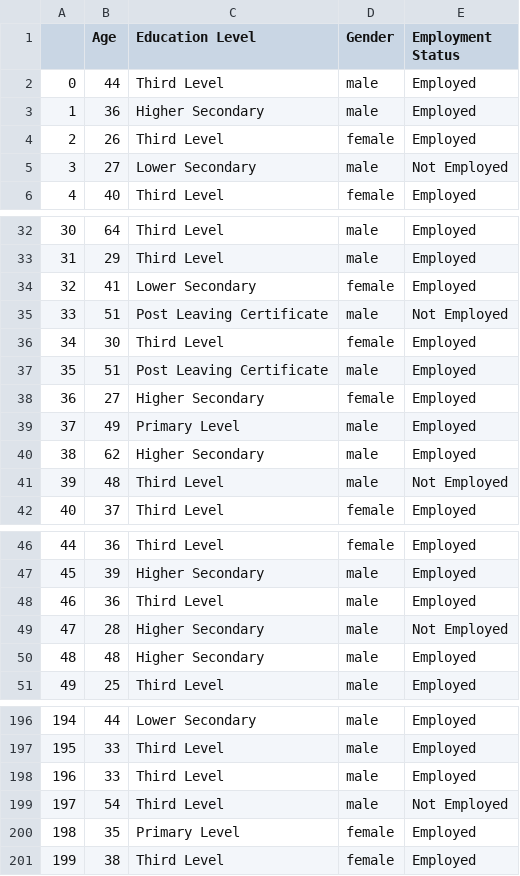
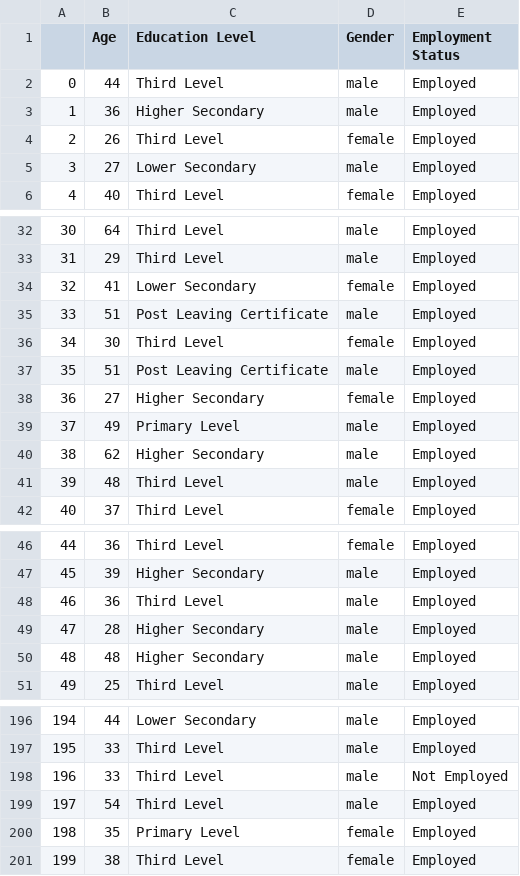
Before and after one commit to martinaobrien/GMIT-Programme-for-Data-Analysis-Project---Simulation, a CSV file: merged_df.csv, drawn as a sheet; only a part is shown, gaps mark what is left out; the diff covers the shown part only.

```diff
--- a/merged_df.csv
+++ b/merged_df.csv
@@ -4,3 +4,3 @@
 2,26,Third Level,female,Employed
-3,27,Lower Secondary,male,Not Employed
+3,27,Lower Secondary,male,Employed
 4,40,Third Level,female,Employed
@@ -34,3 +34,3 @@
 32,41,Lower Secondary,female,Employed
-33,51,Post Leaving Certificate,male,Not Employed
+33,51,Post Leaving Certificate,male,Employed
 34,30,Third Level,female,Employed
@@ -40,3 +40,3 @@
 38,62,Higher Secondary,male,Employed
-39,48,Third Level,male,Not Employed
+39,48,Third Level,male,Employed
 40,37,Third Level,female,Employed
@@ -48,3 +48,3 @@
 46,36,Third Level,male,Employed
-47,28,Higher Secondary,male,Not Employed
+47,28,Higher Secondary,male,Employed
 48,48,Higher Secondary,male,Employed
@@ -197,4 +197,4 @@
 195,33,Third Level,male,Employed
-196,33,Third Level,male,Employed
-197,54,Third Level,male,Not Employed
+196,33,Third Level,male,Not Employed
+197,54,Third Level,male,Employed
 198,35,Primary Level,female,Employed
```
Also changed, not shown: 18 edited cells elsewhere in this file, 1 other file.
